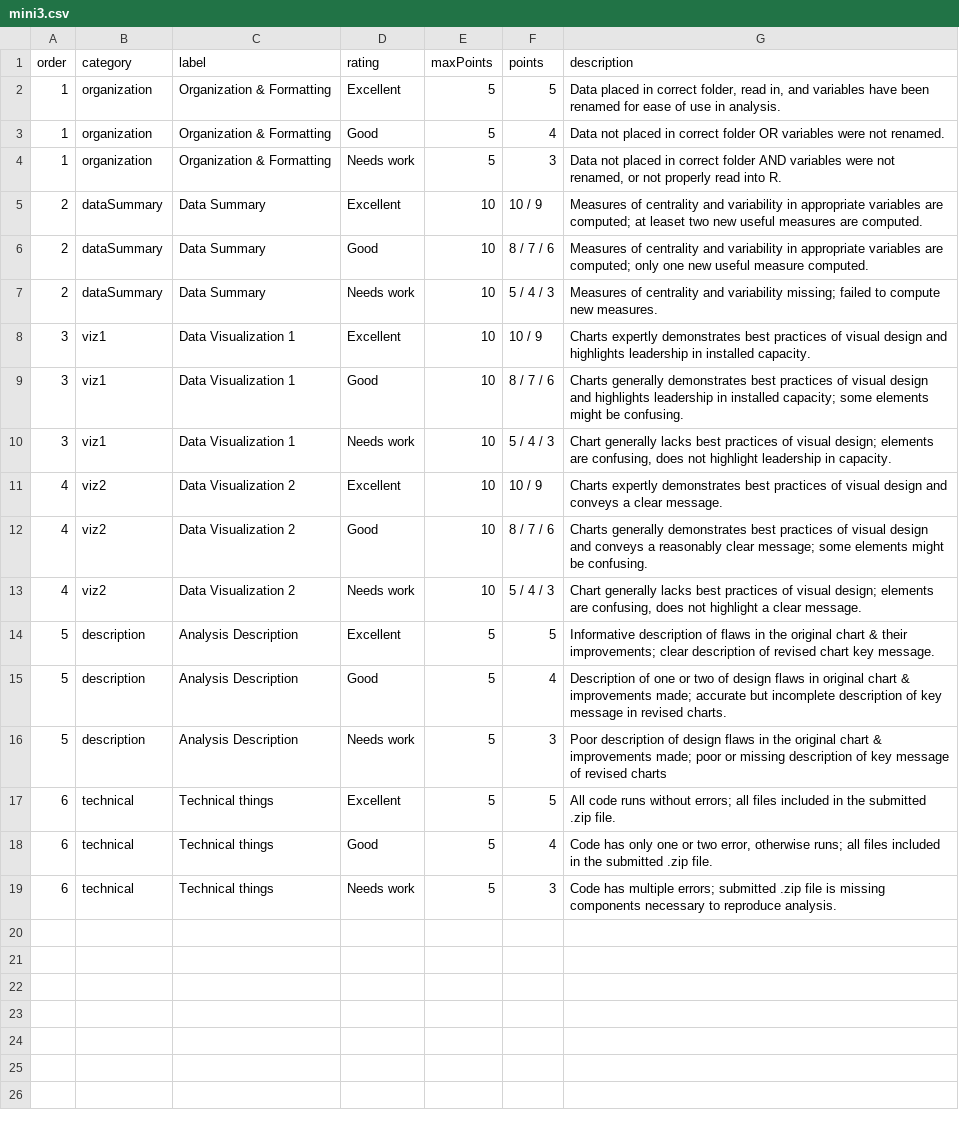
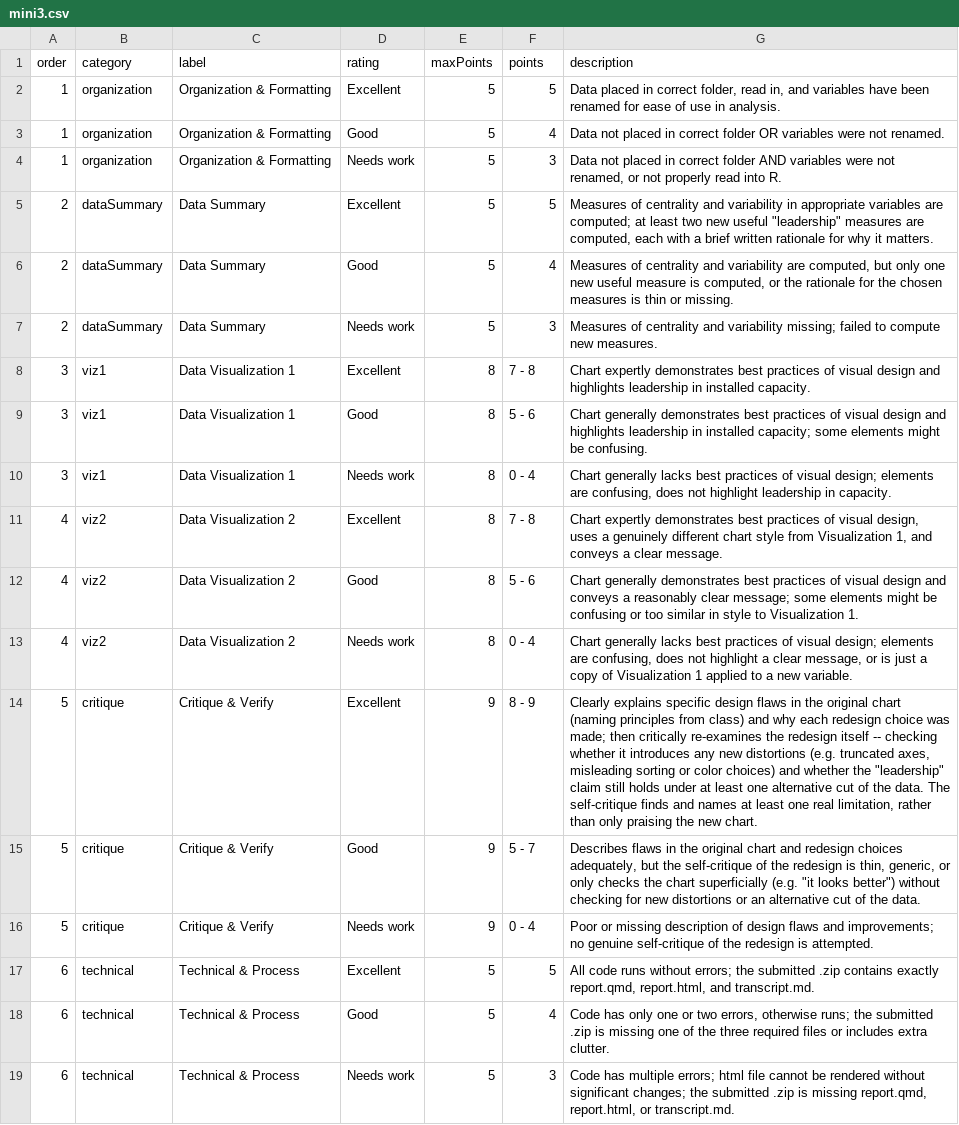
Before and after one commit to emse-eda-gwu/2026-Fall, a CSV file: rubrics/mini3.csv, drawn as a sheet; the diff names each change by its address in the sheet, - before the commit and + after, or states it on an @@ line.

```diff
--- a/rubrics/mini3.csv
+++ b/rubrics/mini3.csv
-E5:E7 (maxPoints): 10
+E5:E7 (maxPoints): 5
-F5 (points): 10 / 9
+F5 (points): 5
-G5 (description): …computed; at leaset two new useful measures are computed.
+G5 (description): …computed; at least two new useful "leadership" measures are computed, each with a brief written rationale for why it matters.
-F6 (points): 8 / 7 / 6
+F6 (points): 4
-G6 (description): …and variability in appropriate variables are computed; only one new useful measure computed.
+G6 (description): …and variability are computed, but only one new useful measure is computed, or the rationale for the chosen measures is thin or missing.
-F7 (points): 5 / 4 / 3
+F7 (points): 3
-E8:E13 (maxPoints): 10
+E8:E13 (maxPoints): 8
-F8 (points): 10 / 9
+F8 (points): 7 - 8
-G8 (description): Charts expertly demonstrates…
+G8 (description): Chart expertly demonstrates…
-F9 (points): 8 / 7 / 6
+F9 (points): 5 - 6
-G9 (description): Charts generally demonstrates…
+G9 (description): Chart generally demonstrates…
-F10 (points): 5 / 4 / 3
+F10 (points): 0 - 4
-F11 (points): 10 / 9
+F11 (points): 7 - 8
-G11 (description): Charts expertly demonstrates best practices of visual design and conveys…
+G11 (description): Chart expertly demonstrates best practices of visual design, uses a genuinely different chart style from Visualization 1, and conveys…
-F12 (points): 8 / 7 / 6
+F12 (points): 5 - 6
-G12 (description): Charts generally demonstrates best practices of visual design and conveys a reasonably clear message; some elements might be confusing.
+G12 (description): Chart generally demonstrates best practices of visual design and conveys a reasonably clear message; some elements might be confusing or too similar in style to Visualization 1.
-F13 (points): 5 / 4 / 3
+F13 (points): 0 - 4
-G13 (description): …a clear message.
+G13 (description): …a clear message, or is just a copy of Visualization 1 applied to a new variable.
-B14:B16 (category): description
+B14:B16 (category): critique
-C14:C16 (label): Analysis Description
+C14:C16 (label): Critique & Verify
-E14:E16 (maxPoints): 5
+E14:E16 (maxPoints): 9
-F14 (points): 5
+F14 (points): 8 - 9
-G14 (description): Informative description of flaws in the original chart & their improvements; clear description of revised chart key message.
+G14 (description): Clearly explains specific design flaws in the original chart (naming principles from class) and why each redesign choice was made; then critically re-examines the redesign itself -- checking whether it introduces any new distortions (e.g. truncated axes, misleading sorting or color choices) and whether the "leadership" claim still holds under at least one alternative cut of the data. The self-critique finds and names at least one real limitation, rather than only praising the new chart.
-F15 (points): 4
+F15 (points): 5 - 7
-G15 (description): Description of one or two of design flaws in original chart & improvements made; accurate but incomplete description of key message in revised charts.
+G15 (description): Describes flaws in the original chart and redesign choices adequately, but the self-critique of the redesign is thin, generic, or only checks the chart superficially (e.g. "it looks better") without checking for new distortions or an alternative cut of the data.
-F16 (points): 3
+F16 (points): 0 - 4
-G16 (description): Poor description of design flaws in the original chart & improvements made; poor or missing description of key message of revised charts
+G16 (description): Poor or missing description of design flaws and improvements; no genuine self-critique of the redesign is attempted.
-C17:C19 (label): Technical things
+C17:C19 (label): Technical & Process
-G17 (description): …without errors; all files included in the submitted .zip file.
+G17 (description): …without errors; the submitted .zip contains exactly report.qmd, report.html, and transcript.md.
-G18 (description): …or two error, otherwise runs; all files included in the submitted .zip file.
+G18 (description): …or two errors, otherwise runs; the submitted .zip is missing one of the three required files or includes extra clutter.
-G19 (description): …multiple errors; submitted .zip file is missing components necessary to reproduce analysis.
+G19 (description): …multiple errors; html file cannot be rendered without significant changes; the submitted .zip is missing report.qmd, report.html, or transcript.md.
```
Also changed, not shown: rubrics/mini1.csv, rubrics/mini2.csv, 13 other files.
